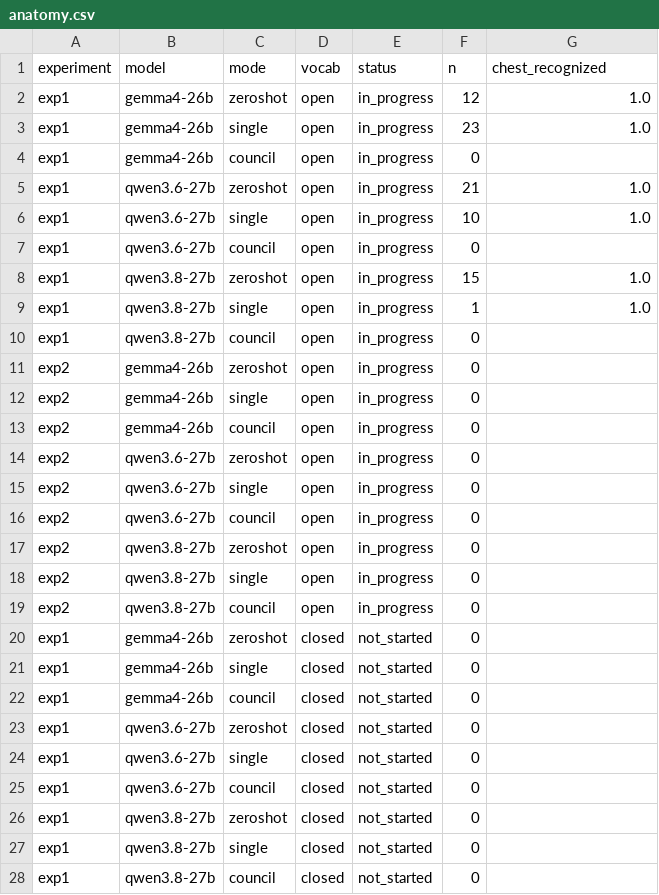
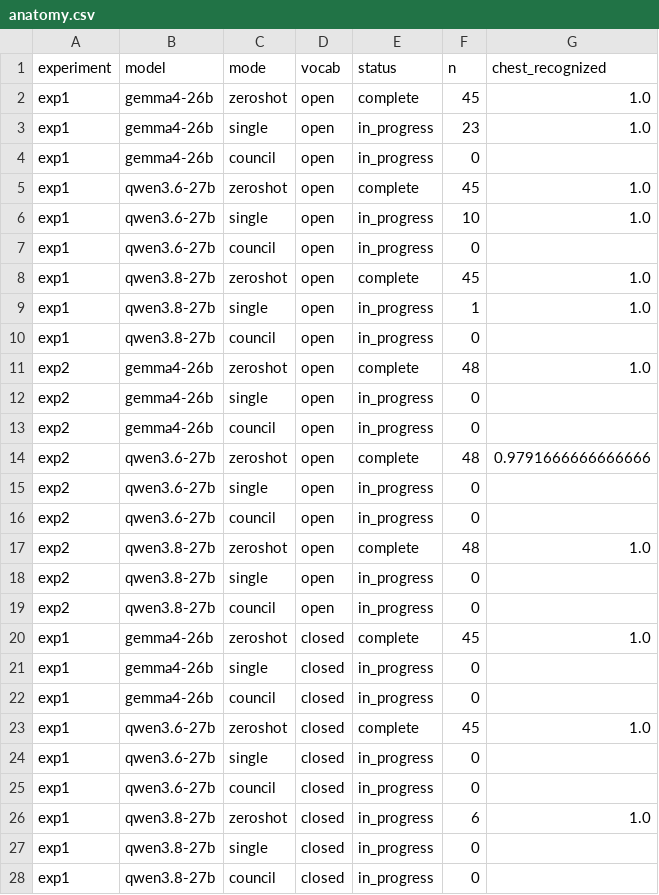
Before and after one commit to CodeWracker/AgentXray, a CSV file: analysis/ladder/anatomy.csv, drawn as a sheet; only a part is shown; the diff covers the shown part only.

```diff
--- a/analysis/ladder/anatomy.csv
+++ b/analysis/ladder/anatomy.csv
@@ -1,28 +1,28 @@
 experiment,model,mode,vocab,status,n,chest_recognized
-exp1,gemma4-26b,zeroshot,open,in_progress,12,1.0
+exp1,gemma4-26b,zeroshot,open,complete,45,1.0
 exp1,gemma4-26b,single,open,in_progress,23,1.0
 exp1,gemma4-26b,council,open,in_progress,0,
-exp1,qwen3.6-27b,zeroshot,open,in_progress,21,1.0
+exp1,qwen3.6-27b,zeroshot,open,complete,45,1.0
 exp1,qwen3.6-27b,single,open,in_progress,10,1.0
 exp1,qwen3.6-27b,council,open,in_progress,0,
-exp1,qwen3.8-27b,zeroshot,open,in_progress,15,1.0
+exp1,qwen3.8-27b,zeroshot,open,complete,45,1.0
 exp1,qwen3.8-27b,single,open,in_progress,1,1.0
 exp1,qwen3.8-27b,council,open,in_progress,0,
-exp2,gemma4-26b,zeroshot,open,in_progress,0,
+exp2,gemma4-26b,zeroshot,open,complete,48,1.0
 exp2,gemma4-26b,single,open,in_progress,0,
 exp2,gemma4-26b,council,open,in_progress,0,
-exp2,qwen3.6-27b,zeroshot,open,in_progress,0,
+exp2,qwen3.6-27b,zeroshot,open,complete,48,0.9791666666666666
 exp2,qwen3.6-27b,single,open,in_progress,0,
 exp2,qwen3.6-27b,council,open,in_progress,0,
-exp2,qwen3.8-27b,zeroshot,open,in_progress,0,
+exp2,qwen3.8-27b,zeroshot,open,complete,48,1.0
 exp2,qwen3.8-27b,single,open,in_progress,0,
 exp2,qwen3.8-27b,council,open,in_progress,0,
-exp1,gemma4-26b,zeroshot,closed,not_started,0,
-exp1,gemma4-26b,single,closed,not_started,0,
-exp1,gemma4-26b,council,closed,not_started,0,
-exp1,qwen3.6-27b,zeroshot,closed,not_started,0,
-exp1,qwen3.6-27b,single,closed,not_started,0,
-exp1,qwen3.6-27b,council,closed,not_started,0,
-exp1,qwen3.8-27b,zeroshot,closed,not_started,0,
-exp1,qwen3.8-27b,single,closed,not_started,0,
-exp1,qwen3.8-27b,council,closed,not_started,0,
+exp1,gemma4-26b,zeroshot,closed,complete,45,1.0
+exp1,gemma4-26b,single,closed,in_progress,0,
+exp1,gemma4-26b,council,closed,in_progress,0,
+exp1,qwen3.6-27b,zeroshot,closed,complete,45,1.0
+exp1,qwen3.6-27b,single,closed,in_progress,0,
+exp1,qwen3.6-27b,council,closed,in_progress,0,
+exp1,qwen3.8-27b,zeroshot,closed,in_progress,6,1.0
+exp1,qwen3.8-27b,single,closed,in_progress,0,
+exp1,qwen3.8-27b,council,closed,in_progress,0,
```
Also changed, not shown: 13 edited cells elsewhere in this file, analysis/exp2/summary.csv, analysis/ladder/applicability.csv, 14 other files.
